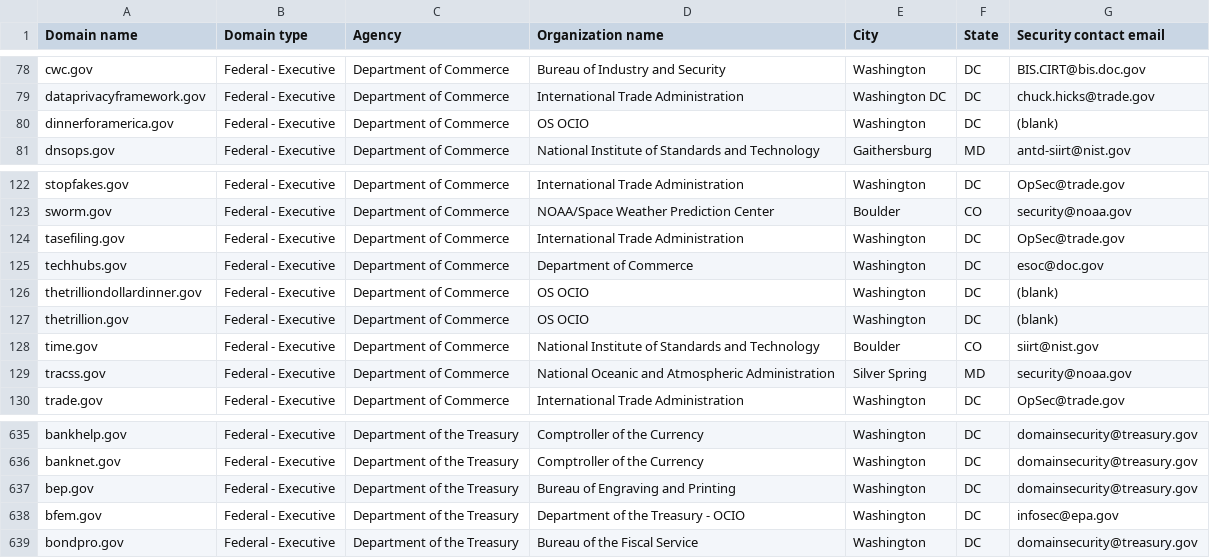
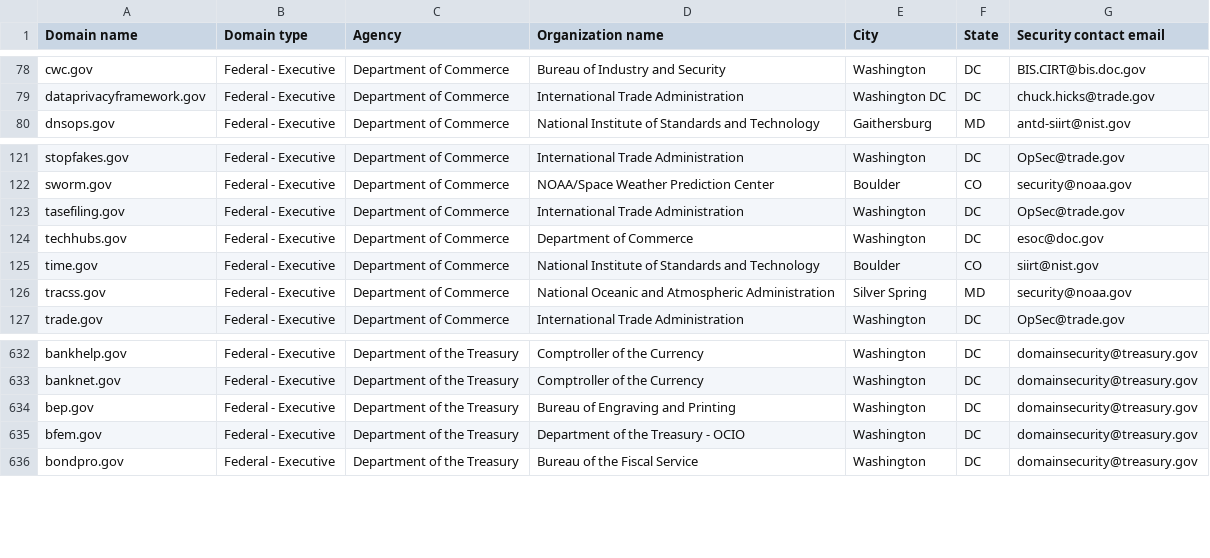
Before and after one commit to LadyPhoeynix/dotgov-data, a CSV file: current-federal.csv, drawn as a sheet; only a part is shown, gaps mark what is left out.

Commit message:
Flat: latest data (2025-04-30T06:37:20.961Z) {   "date": "2025-04-30T06:37:20.961Z",   "files": [     {       "name": "current-federal.csv",       "deltaBytes": -275,       "source": "https://manage.get.gov/api/v1/get-report/current-federal"     },     {       "name": "current-full.csv",       "deltaBytes": 887,       "source": "https://manage.get.gov/api/v1/get-report/current-full"     }   ] }

```diff
--- a/current-federal.csv
+++ b/current-federal.csv
@@ -79,3 +79,2 @@ cwc.gov,Federal - Executive,Department of Commerce,Bureau of Industry and Securi
 dataprivacyframework.gov,Federal - Executive,Department of Commerce,International Trade Administration,Washington DC,DC,chuck.hicks@trade.gov
-dinnerforamerica.gov,Federal - Executive,Department of Commerce,OS OCIO,Washington,DC,(blank)
 dnsops.gov,Federal - Executive,Department of Commerce,National Institute of Standards and Technology,Gaithersburg,MD,antd-siirt@nist.gov
@@ -125,4 +124,2 @@ tasefiling.gov,Federal - Executive,Department of Commerce,International Trade Ad
 techhubs.gov,Federal - Executive,Department of Commerce,Department of Commerce,Washington,DC,esoc@doc.gov
-thetrilliondollardinner.gov,Federal - Executive,Department of Commerce,OS OCIO,Washington,DC,(blank)
-thetrillion.gov,Federal - Executive,Department of Commerce,OS OCIO,Washington,DC,(blank)
 time.gov,Federal - Executive,Department of Commerce,National Institute of Standards and Technology,Boulder,CO,siirt@nist.gov
@@ -637,3 +634,3 @@ banknet.gov,Federal - Executive,Department of the Treasury,Comptroller of the Cu
 bep.gov,Federal - Executive,Department of the Treasury,Bureau of Engraving and Printing,Washington,DC,domainsecurity@treasury.gov
-bfem.gov,Federal - Executive,Department of the Treasury,Department of the Treasury - OCIO,Washington,DC,infosec@epa.gov
+bfem.gov,Federal - Executive,Department of the Treasury,Department of the Treasury - OCIO,Washington,DC,domainsecurity@treasury.gov
 bondpro.gov,Federal - Executive,Department of the Treasury,Bureau of the Fiscal Service,Washington,DC,domainsecurity@treasury.gov
```
Also changed, not shown: 1 other file.
